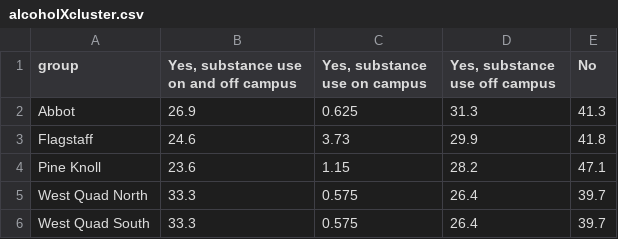
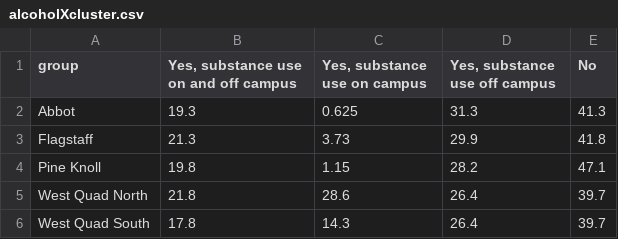
Before and after one commit to phillipian/SOTA-2024, a CSV file: assets/data/drugs/alcoholXcluster.csv, drawn as a sheet.

```diff
--- a/assets/data/drugs/alcoholXcluster.csv
+++ b/assets/data/drugs/alcoholXcluster.csv
@@ -1,6 +1,6 @@
 group,"Yes, substance use on and off campus","Yes, substance use on campus","Yes, substance use off campus","No"
-Abbot,26.9,0.625,31.3,41.3
-Flagstaff,24.6,3.73,29.9,41.8
-Pine Knoll,23.6,1.15,28.2,47.1
-West Quad North,33.3,0.575,26.4,39.7
-West Quad South,33.3,0.575,26.4,39.7
+Abbot,19.3,0.625,31.3,41.3
+Flagstaff,21.3,3.73,29.9,41.8
+Pine Knoll,19.8,1.15,28.2,47.1
+West Quad North,21.8,28.6,26.4,39.7
+West Quad South,17.8,14.3,26.4,39.7
```
Also changed, not shown: 4 other files.
